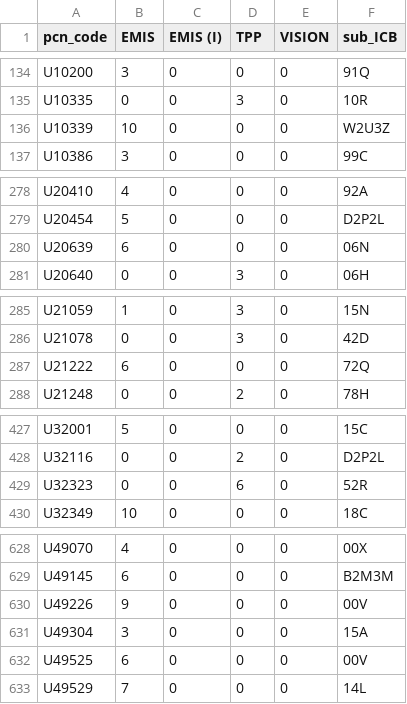
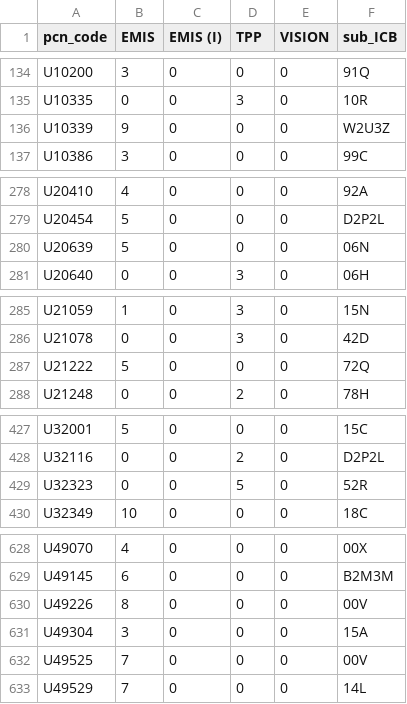
Before and after one commit to sebbacon/gpss-map, a CSV file: output/pcn_system_supplier_counts_with_icb.csv, drawn as a sheet; only a part is shown, gaps mark what is left out; the diff covers the shown part only.

```diff
--- a/output/pcn_system_supplier_counts_with_icb.csv
+++ b/output/pcn_system_supplier_counts_with_icb.csv
@@ -135,3 +135,3 @@ U10200,3,0,0,0,91Q
 U10335,0,0,3,0,10R
-U10339,10,0,0,0,W2U3Z
+U10339,9,0,0,0,W2U3Z
 U10386,3,0,0,0,99C
@@ -279,3 +279,3 @@ U20410,4,0,0,0,92A
 U20454,5,0,0,0,D2P2L
-U20639,6,0,0,0,06N
+U20639,5,0,0,0,06N
 U20640,0,0,3,0,06H
@@ -286,3 +286,3 @@ U21059,1,0,3,0,15N
 U21078,0,0,3,0,42D
-U21222,6,0,0,0,72Q
+U21222,5,0,0,0,72Q
 U21248,0,0,2,0,78H
@@ -428,3 +428,3 @@ U32001,5,0,0,0,15C
 U32116,0,0,2,0,D2P2L
-U32323,0,0,6,0,52R
+U32323,0,0,5,0,52R
 U32349,10,0,0,0,18C
@@ -629,5 +629,5 @@ U49070,4,0,0,0,00X
 U49145,6,0,0,0,B2M3M
-U49226,9,0,0,0,00V
+U49226,8,0,0,0,00V
 U49304,3,0,0,0,15A
-U49525,6,0,0,0,00V
+U49525,7,0,0,0,00V
 U49529,7,0,0,0,14L
```
Also changed, not shown: 3 edited cells elsewhere in this file, 1 other file.
